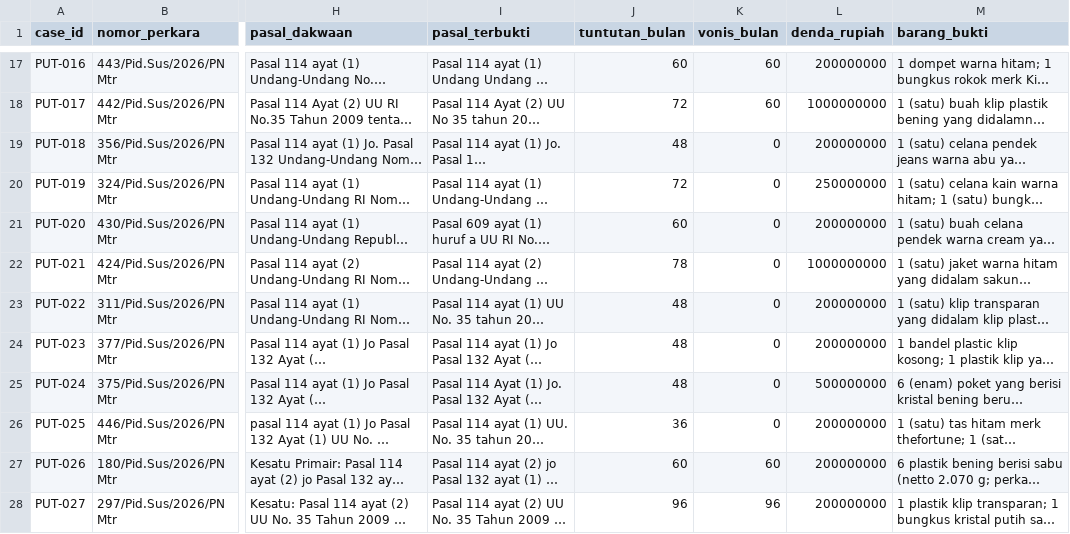
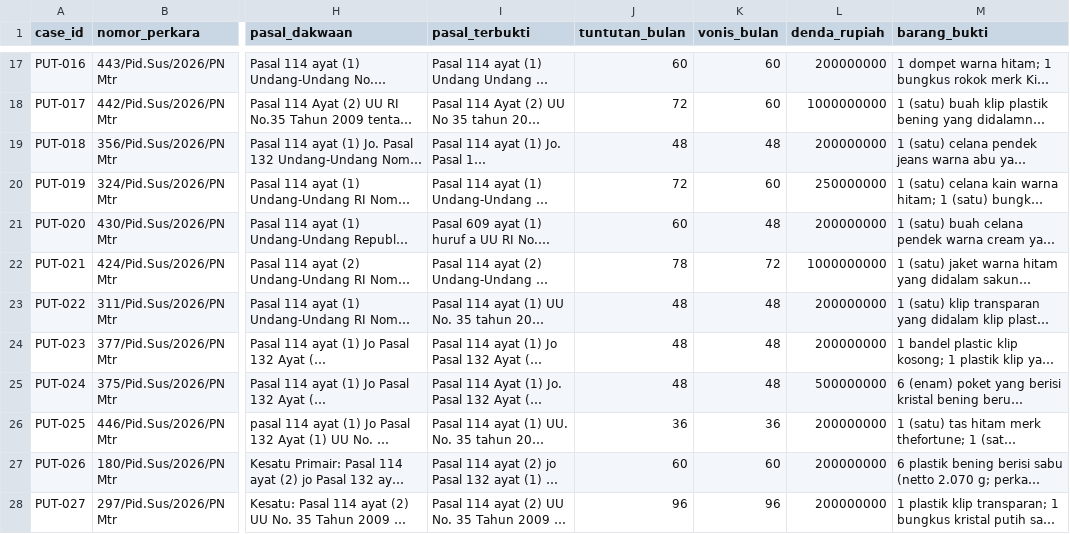
Before and after one commit to Nauval09/uts-struktur-data-narkotika-kelompok-20, a CSV file: data/putusan-50.csv, drawn as a sheet; only a part is shown, gaps mark what is left out; long unchanged cells end in …; the diff names each change by its address in the sheet, - before the commit and + after, or states it on an @@ line.

Commit message:
Update putusan-50.csv

```diff
--- a/data/putusan-50.csv
+++ b/data/putusan-50.csv
-K19 (vonis_bulan): 0
+K19 (vonis_bulan): 48
-K20 (vonis_bulan): 0
+K20 (vonis_bulan): 60
-K21 (vonis_bulan): 0
+K21 (vonis_bulan): 48
-K22 (vonis_bulan): 0
+K22 (vonis_bulan): 72
-K23:K25 (vonis_bulan): 0
+K23:K25 (vonis_bulan): 48
-K26 (vonis_bulan): 0
+K26 (vonis_bulan): 36
```
